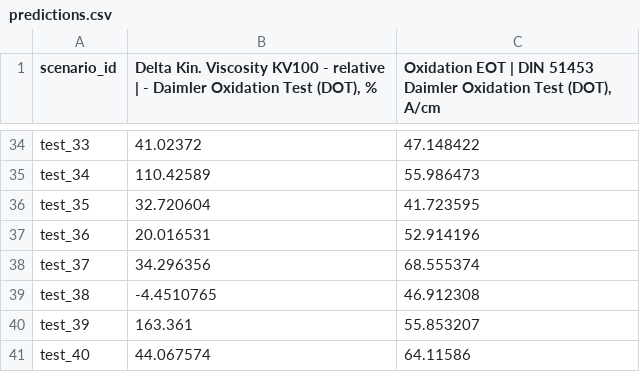
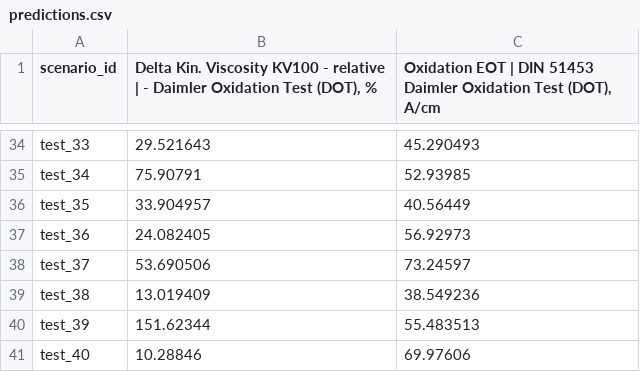
Before and after one commit to gamr416/NefteCode, a CSV file: release/predictions.csv, drawn as a sheet; only a part is shown, gaps mark what is left out; the diff covers the shown part only; the diff names each change by its address in the sheet, - before the commit and + after, or states it on an @@ line.

```diff
--- a/release/predictions.csv
+++ b/release/predictions.csv
-B34: 41.02372
+B34: 29.521643
-C34: 47.148422
+C34: 45.290493
-B35: 110.42589
+B35: 75.90791
-C35: 55.986473
+C35: 52.93985
-B36: 32.720604
+B36: 33.904957
-C36: 41.723595
+C36: 40.56449
-B37: 20.016531
+B37: 24.082405
-C37: 52.914196
+C37: 56.92973
-B38: 34.296356
+B38: 53.690506
-C38: 68.555374
+C38: 73.24597
-B39: -4.4510765
+B39: 13.019409
-C39: 46.912308
+C39: 38.549236
-B40: 163.361
+B40: 151.62344
-C40: 55.853207
+C40: 55.483513
-B41: 44.067574
+B41: 10.28846
-C41: 64.11586
+C41: 69.97606
```
Also changed, not shown: 64 edited cells elsewhere in this file, 5 other files.
